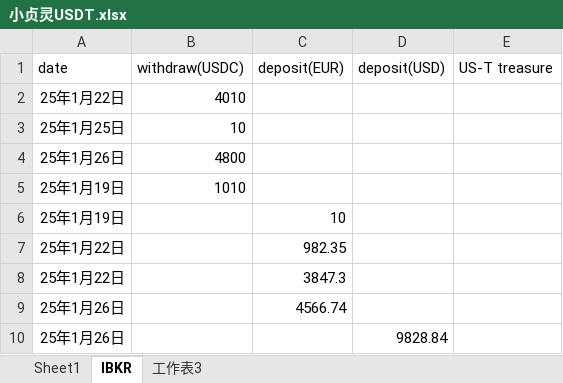
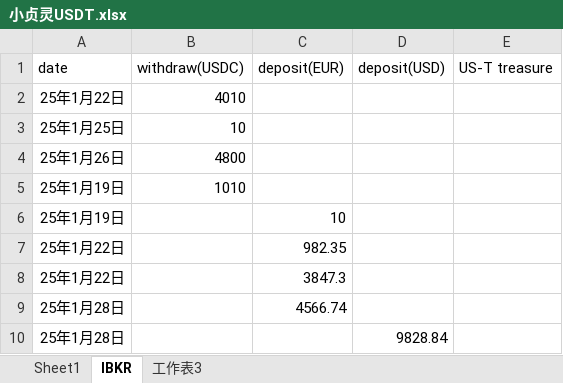
Before and after one commit to qcao2003/mother_BTC_record, an Excel workbook: 小贞灵USDT.xlsx, sheet IBKR, drawn as a sheet; values as stored, in another font and other column widths than the file's, no borders; the diff names each change by its address in the sheet, - before the commit and + after, or states it on an @@ line.

```diff
--- a/小贞灵USDT.xlsx (sheet IBKR)
+++ b/小贞灵USDT.xlsx (sheet IBKR)
-A9:A10 (date): 25年1月26日
+A9:A10 (date): 25年1月28日
```
Also changed, not shown: sheet 工作表3, 1 other file.
